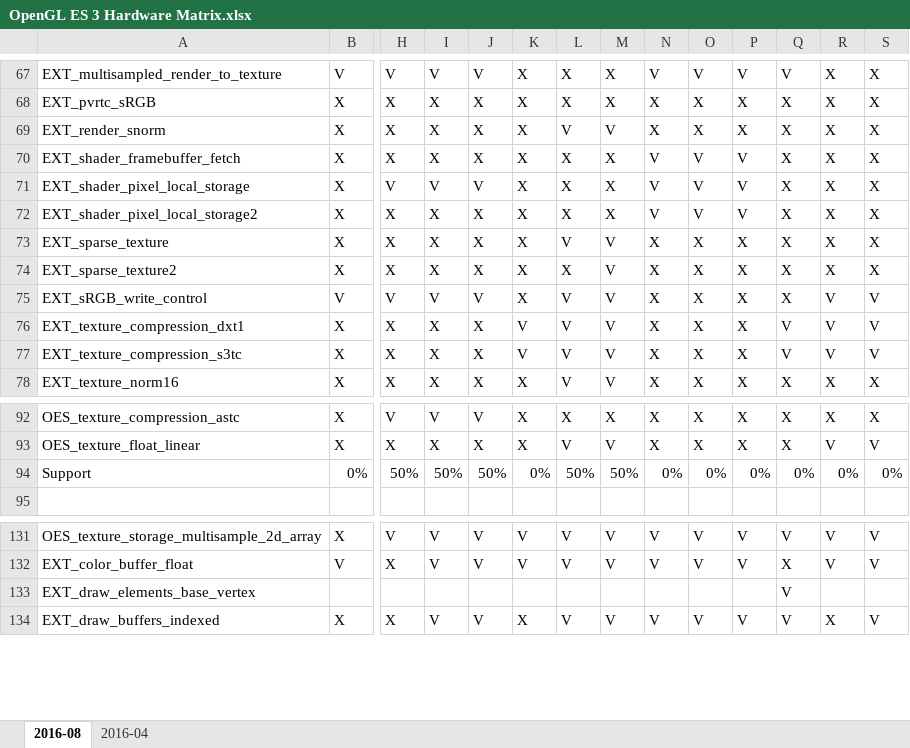
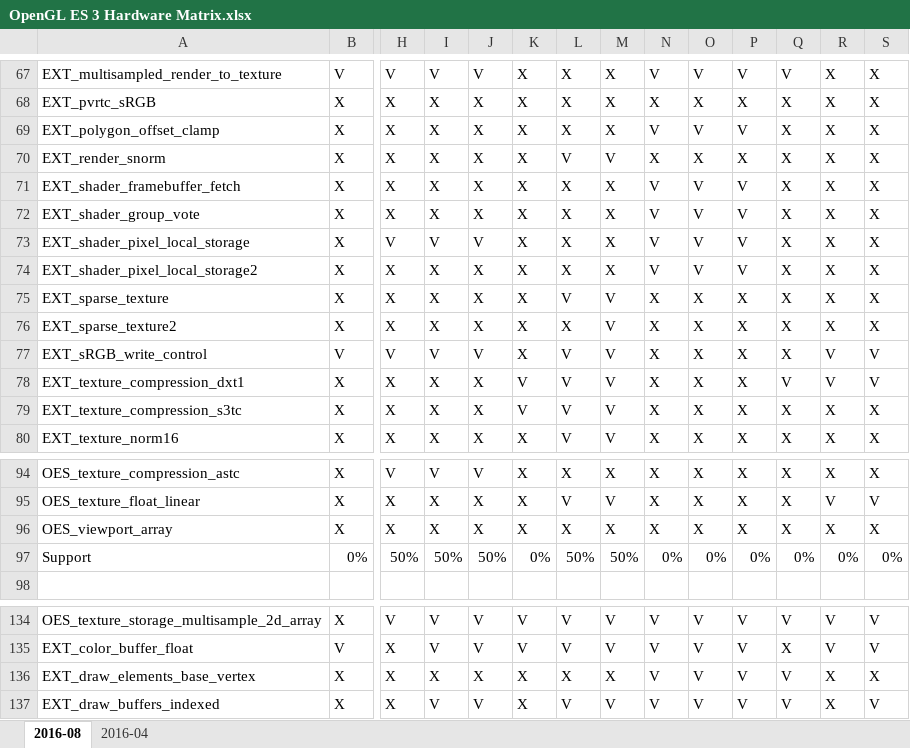
Before and after one commit to g-truc/website, an Excel workbook: doc/OpenGL ES 3 Hardware Matrix.xlsx, sheet 2016-08, drawn as a sheet; only a part is shown, gaps mark what is left out; values as stored, in another font and other column widths than the file's, no cell formats; removed rows and columns are numbered as before the commit, all else as after; rows hold the shown columns only; the diff names each change by its address in the sheet, - before the commit and + after, or states it on an @@ line.

Commit message:
Updated OpenGL ES 3 hardware matrix

```diff
--- a/doc/OpenGL ES 3 Hardware Matrix.xlsx (sheet 2016-08)
+++ b/doc/OpenGL ES 3 Hardware Matrix.xlsx (sheet 2016-08)
+row 69: EXT_polygon_offset_clamp | X | X | X | X | X | X | X | V | V | V | X | X | X
+row 72: EXT_shader_group_vote | X | X | X | X | X | X | X | V | V | V | X | X | X
-Q79: V
+Q79: X
-R79: V
+R79: X
-S79: V
+S79: X
+row 96: OES_viewport_array | X | X | X | X | X | X | X | X | X | X | X | X | X
-row 133: EXT_draw_elements_base_vertex |  |  |  |  |  |  |  |  |  |  | V
+row 136: EXT_draw_elements_base_vertex | X | X | X | X | X | X | X | V | V | V | V | X | X
```
Also changed, not shown: cell formats, formulas that keep their value, 4 other files.
